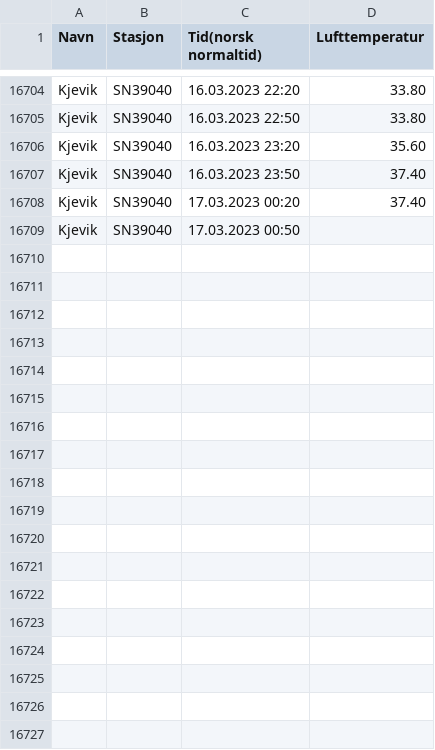
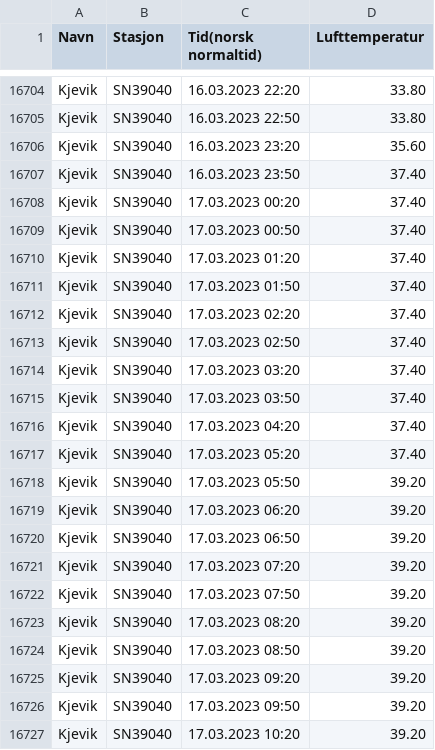
Before and after one commit to ineant/minyr, a CSV file: kjevik-temp-fahr-20220318-20230318.csv, drawn as a sheet; only a part is shown, gaps mark what is left out; the diff covers the shown part only.

```diff
--- a/kjevik-temp-fahr-20220318-20230318.csv
+++ b/kjevik-temp-fahr-20220318-20230318.csv
@@ -16708,2 +16708,20 @@ Kjevik;SN39040;16.03.2023 23:50;37.40
 Kjevik;SN39040;17.03.2023 00:20;37.40
-Kjevik;SN39040;17.03.2023 00:50
+Kjevik;SN39040;17.03.2023 00:50;37.40
+Kjevik;SN39040;17.03.2023 01:20;37.40
+Kjevik;SN39040;17.03.2023 01:50;37.40
+Kjevik;SN39040;17.03.2023 02:20;37.40
+Kjevik;SN39040;17.03.2023 02:50;37.40
+Kjevik;SN39040;17.03.2023 03:20;37.40
+Kjevik;SN39040;17.03.2023 03:50;37.40
+Kjevik;SN39040;17.03.2023 04:20;37.40
+Kjevik;SN39040;17.03.2023 05:20;37.40
+Kjevik;SN39040;17.03.2023 05:50;39.20
+Kjevik;SN39040;17.03.2023 06:20;39.20
+Kjevik;SN39040;17.03.2023 06:50;39.20
+Kjevik;SN39040;17.03.2023 07:20;39.20
+Kjevik;SN39040;17.03.2023 07:50;39.20
+Kjevik;SN39040;17.03.2023 08:20;39.20
+Kjevik;SN39040;17.03.2023 08:50;39.20
+Kjevik;SN39040;17.03.2023 09:20;39.20
+Kjevik;SN39040;17.03.2023 09:50;39.20
+Kjevik;SN39040;17.03.2023 10:20;39.20
```
Also changed, not shown: 29 added rows elsewhere in this file, 2 other files.
